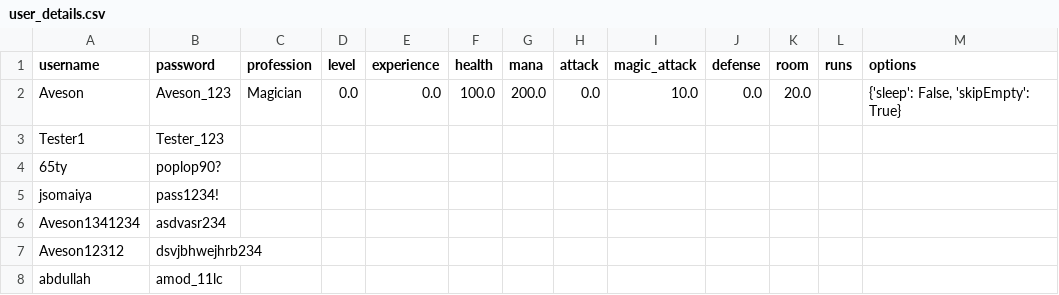
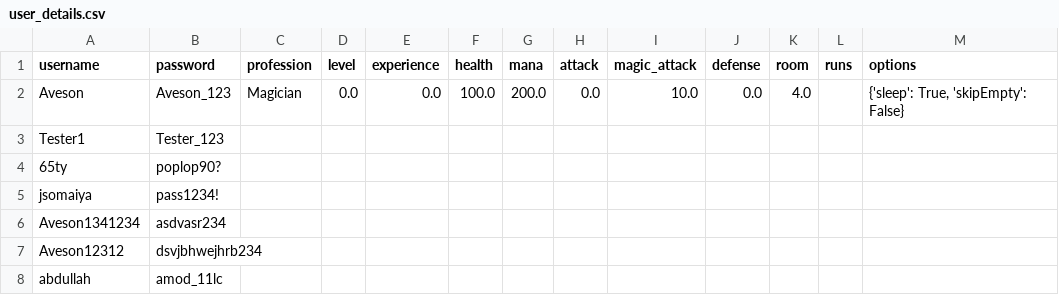
Before and after one commit to AvesonThyBot/Adventure-Game, a CSV file: adventure_game/data/user_details.csv, drawn as a sheet.

Commit message:
Minor changes to code, updated to-do list

```diff
--- a/adventure_game/data/user_details.csv
+++ b/adventure_game/data/user_details.csv
@@ -1,3 +1,3 @@
 username,password,profession,level,experience,health,mana,attack,magic_attack,defense,room,runs,options
-Aveson,Aveson_123,Magician,0.0,0.0,100.0,200.0,0.0,10.0,0.0,20.0,,"{'sleep': False, 'skipEmpty': True}"
+Aveson,Aveson_123,Magician,0.0,0.0,100.0,200.0,0.0,10.0,0.0,4.0,,"{'sleep': True, 'skipEmpty': False}"
 Tester1,Tester_123,,,,,,,,,,,
```
Also changed, not shown: 2 other files.
